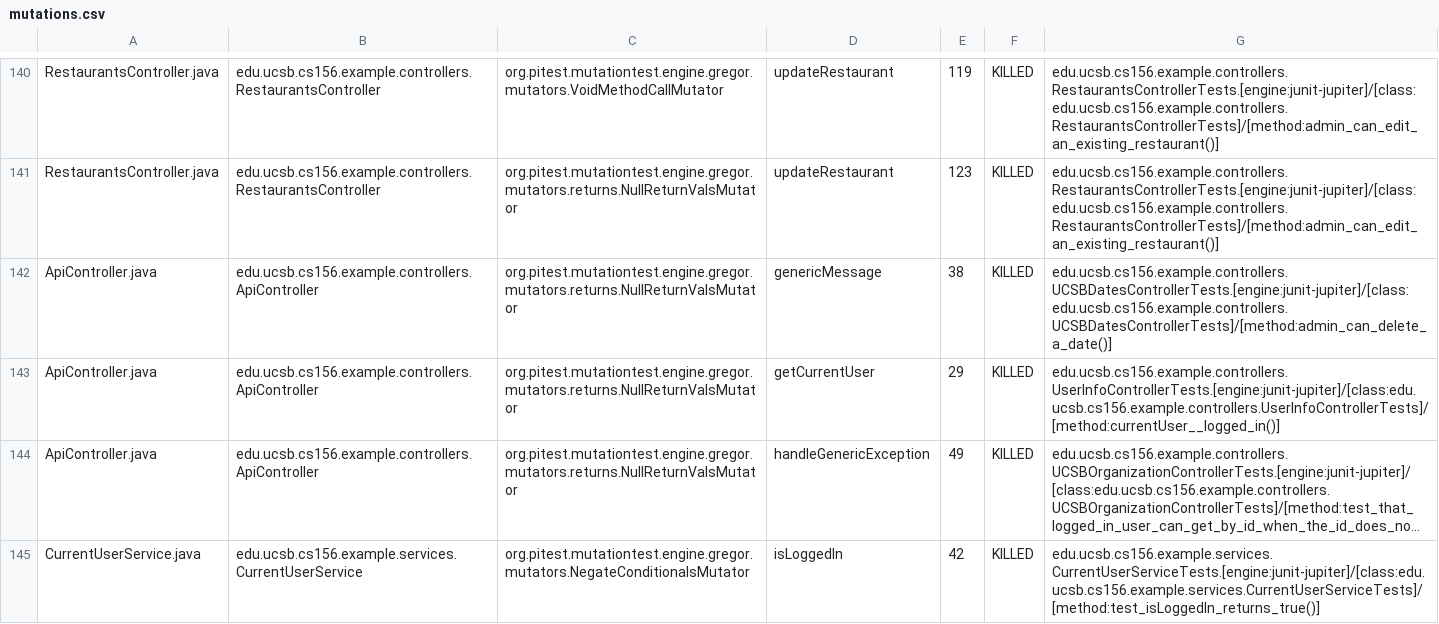
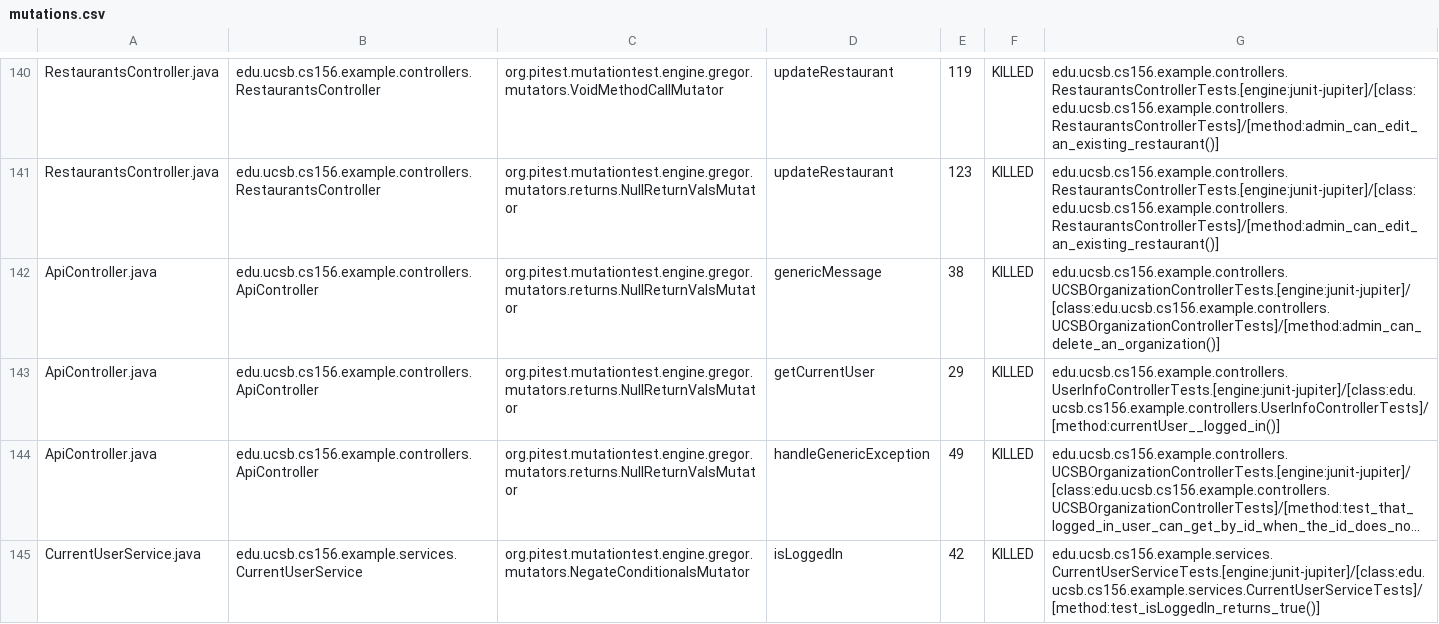
Before and after one commit to ucsb-cs156-f24/team02-f24-14, a CSV file: prs/80/pitest/mutations.csv, drawn as a sheet; only a part is shown, gaps mark what is left out; long unchanged cells end in ….

Commit message:
Deploying to gh-pages from @ ucsb-cs156-f24/team02-f24-14@d136ebef1bde2b470a6ee01531e98a156a81412c 🚀

```diff
--- a/prs/80/pitest/mutations.csv
+++ b/prs/80/pitest/mutations.csv
@@ -141,3 +141,3 @@ RestaurantsController.java,edu.ucsb.cs156.example.controllers.RestaurantsControl
 RestaurantsController.java,edu.ucsb.cs156.example.controllers.RestaurantsController,org.pitest.mutationtest.engine.gregor.mutators.returns.NullReturnValsMutator,updateRestaurant,123,KILLED,edu.ucsb.cs156.example.controllers.RestaurantsControllerTests.[engine:junit-jupiter]/[class:edu.ucsb.cs156.example.controllers.RestaurantsControllerTests]/[method:admin_can_edit_an_existing_restaurant()]
-ApiController.java,edu.ucsb.cs156.example.controllers.ApiController,org.pitest.mutationtest.engine.gregor.mutators.returns.NullReturnValsMutator,genericMessage,38,KILLED,edu.ucsb.cs156.example.controllers.UCSBDatesControllerTests.[engine:junit-jupiter]/[class:edu.ucsb.cs156.example.controllers.UCSBDatesControllerTests]/[method:admin_can_delete_a_date()]
+ApiController.java,edu.ucsb.cs156.example.controllers.ApiController,org.pitest.mutationtest.engine.gregor.mutators.returns.NullReturnValsMutator,genericMessage,38,KILLED,edu.ucsb.cs156.example.controllers.UCSBOrganizationControllerTests.[engine:junit-jupiter]/[class:edu.ucsb.cs156.example.controllers.UCSBOrganizationControllerTests]/[method:admin_can_delete_an_organization()]
 ApiController.java,edu.ucsb.cs156.example.controllers.ApiController,org.pitest.mutationtest.engine.gregor.mutators.returns.NullReturnValsMutator,getCurrentUser,29,KILLED,edu.ucsb.cs156.example.controllers.UserInfoControllerTests.[engine:junit-jupiter]/[class:edu.ucsb.cs156.example.controllers.UserInfoControllerTests]/[method:currentUser__logged_in()]
```
Also changed, not shown: 16 other files.
